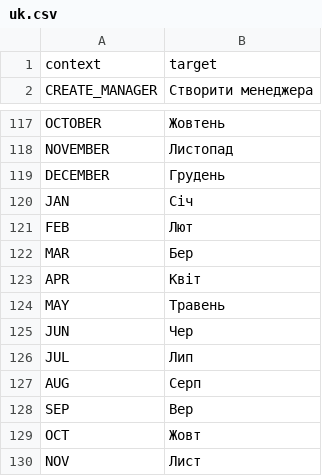
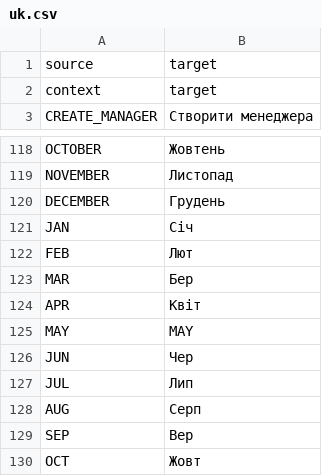
Before and after one commit to dulvui/99managers-futsal-edition, a CSV file: translations/uk.csv, drawn as a sheet; only a part is shown, gaps mark what is left out; the shorter side is filled out with more unchanged rows.

Commit message:
Translated using Weblate (Ukrainian)
Currently translated at 99.7% (485 of 486 strings)

Translation: 99 Managers Futsal Edition/Game
Translate-URL: https://hosted.weblate.org/projects/99-managers-futsal-edition/game/uk/

```diff
--- a/translations/uk.csv
+++ b/translations/uk.csv
@@ -1 +1,2 @@
+"source","target"
 "context","target"
@@ -123,3 +124,3 @@
 "APR","Квіт"
-"MAY","Травень"
+"MAY","MAY"
 "JUN","Чер"
```
